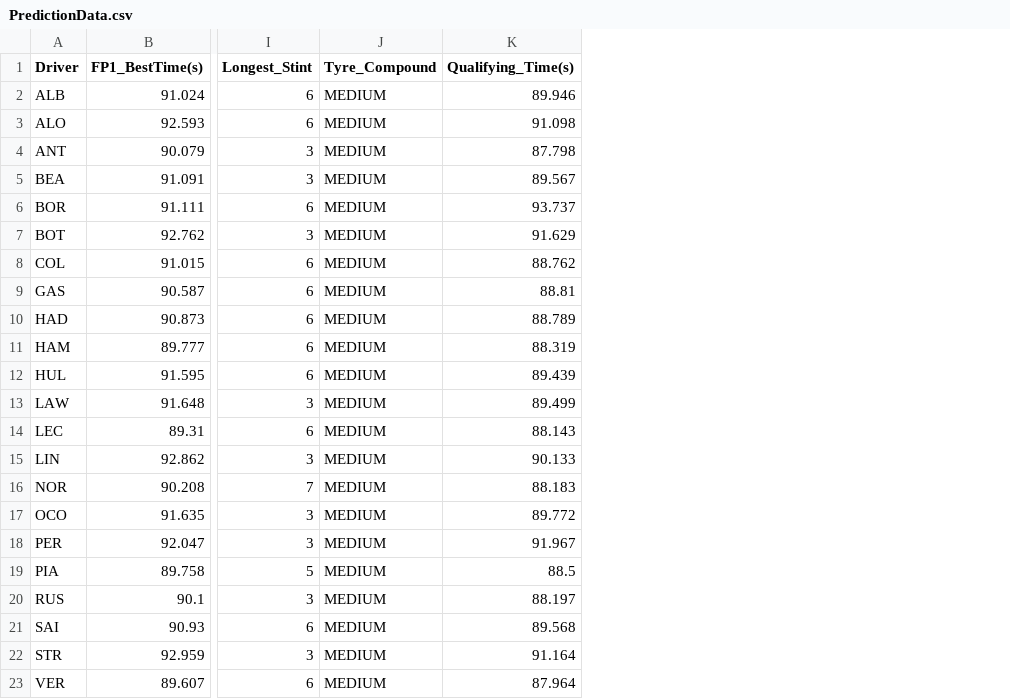
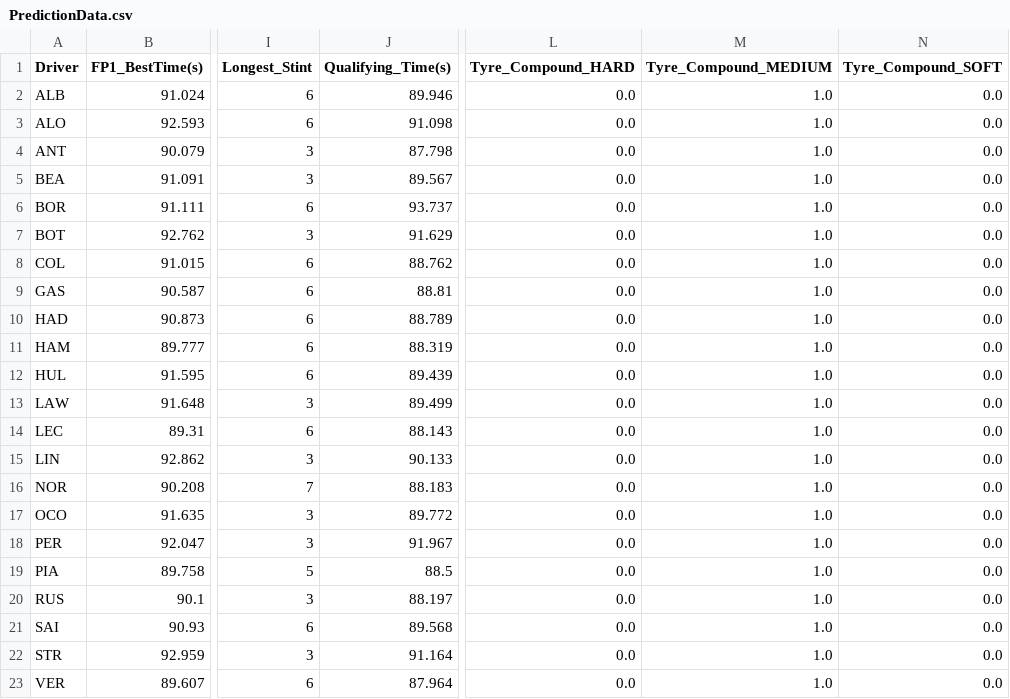
Before and after one commit to SatyamKumar457/F1-2026-Prediction, a CSV file: Race/04.MiamiGP/Data/PredictionData.csv, drawn as a sheet; only a part is shown, gaps mark what is left out; removed rows and columns are numbered as before the commit, all else as after; the diff names each change by its address in the sheet, - before the commit and + after, or states it on an @@ line.

Commit message:
New Updated Data

```diff
--- a/Race/04.MiamiGP/Data/PredictionData.csv
+++ b/Race/04.MiamiGP/Data/PredictionData.csv
-column J (Tyre_Compound), rows 2-23: all MEDIUM
+column L (Tyre_Compound_HARD), rows 2-23: all 0.0
+column M (Tyre_Compound_MEDIUM), rows 2-23: all 1.0
+column N (Tyre_Compound_SOFT), rows 2-23: all 0.0
```
Also changed, not shown: 2 other files.
